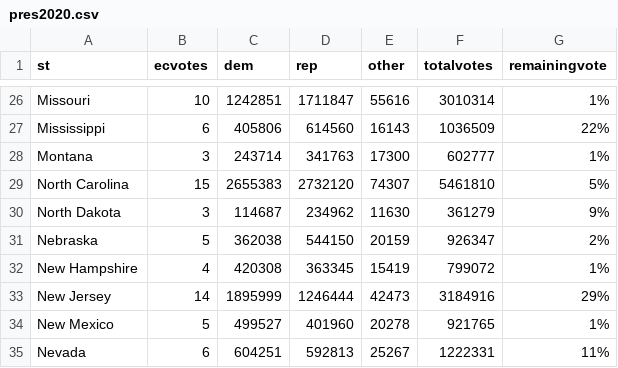
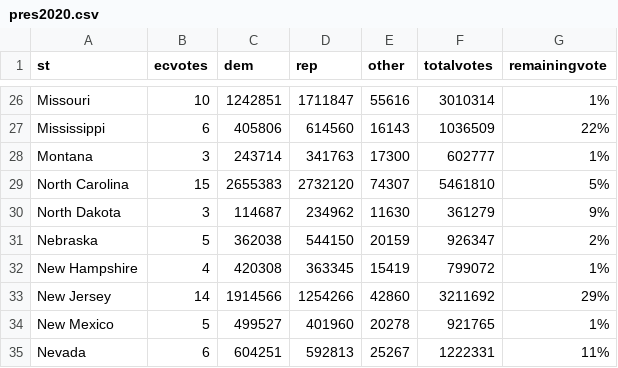
Before and after one commit to jcervas/2020-Elections, a CSV file: pres2020.csv, drawn as a sheet; only a part is shown, gaps mark what is left out; the diff covers the shown part only.

```diff
--- a/pres2020.csv
+++ b/pres2020.csv
@@ -32,3 +32,3 @@
 "New Hampshire",4,420308,363345,15419,799072,"1%"
-"New Jersey",14,1895999,1246444,42473,3184916,"29%"
+"New Jersey",14,1914566,1254266,42860,3211692,"29%"
 "New Mexico",5,499527,401960,20278,921765,"1%"
```
Also changed, not shown: 30 edited cells elsewhere in this file.
